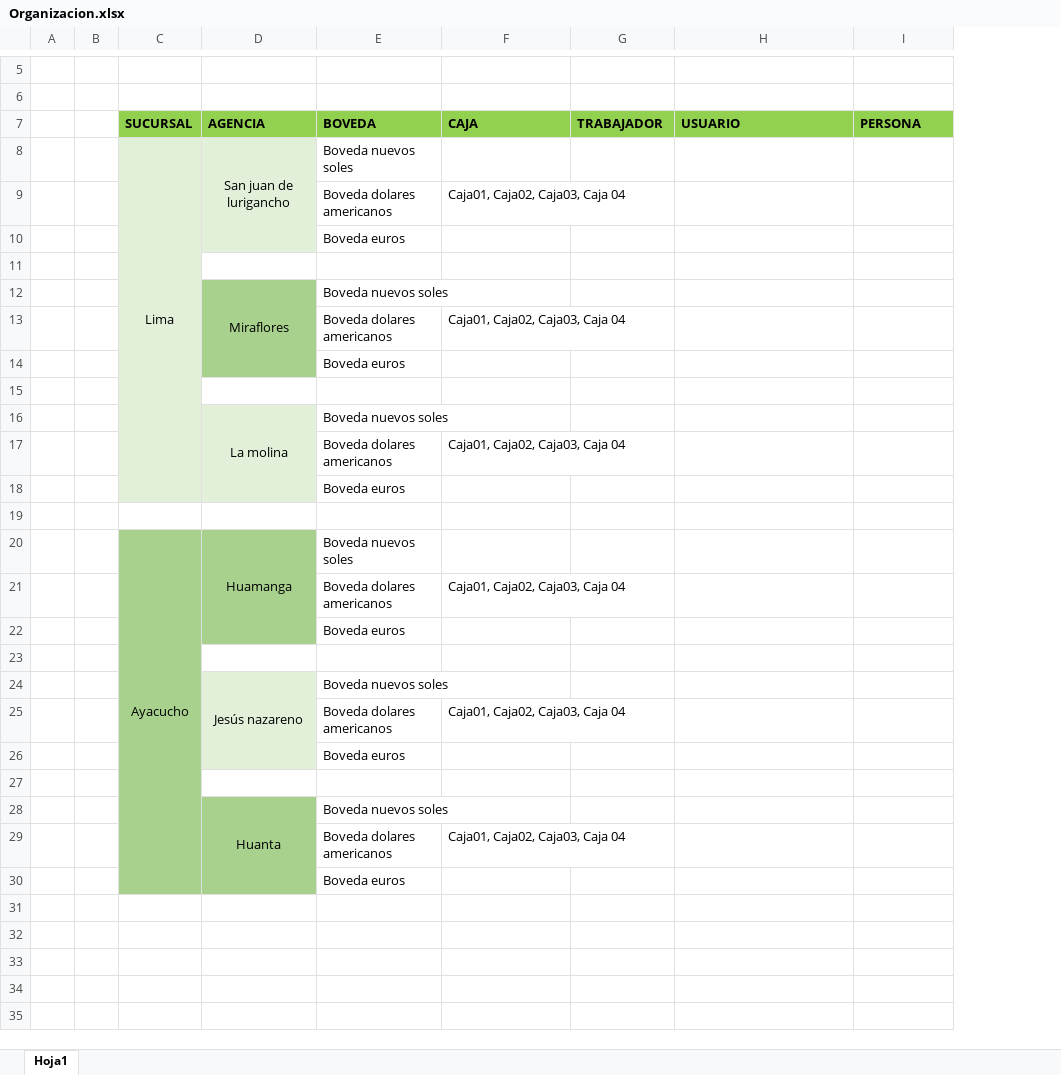
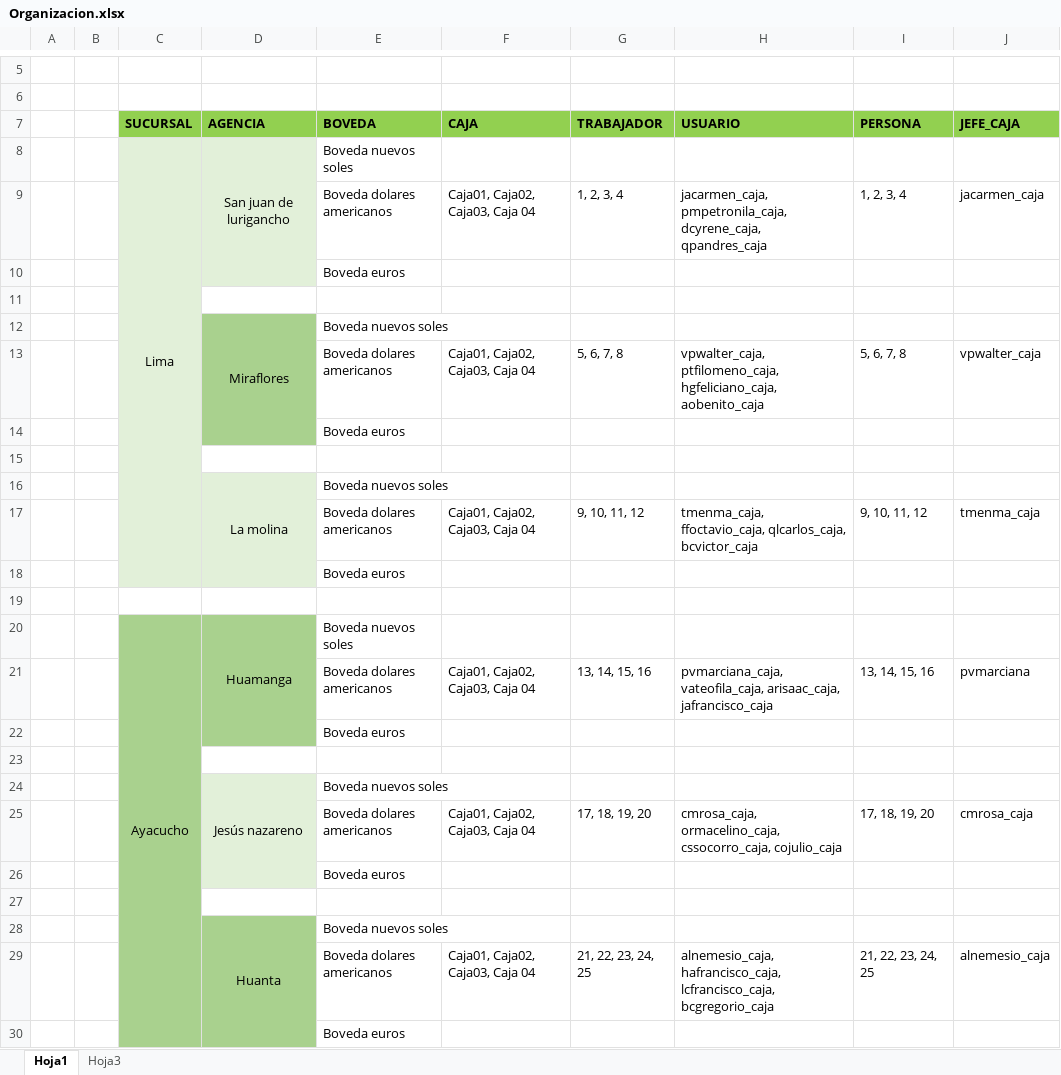
Before and after one commit to carlosthe19916/SistCoopEE_App, an Excel workbook: Organizacion.xlsx, sheet Hoja1, drawn as a sheet; only a part is shown, gaps mark what is left out; values as stored, in another font and other column widths than the file's, no borders; removed rows and columns are numbered as before the commit, all else as after; the diff names each change by its address in the sheet, - before the commit and + after, or states it on an @@ line.

Commit message:
cerrar caja bugs

```diff
--- a/Organizacion.xlsx (sheet Hoja1)
+++ b/Organizacion.xlsx (sheet Hoja1)
+sheet tab: Hoja3
+column J (JEFE_CAJA), empty
-row 9:  |  |  |  | Boveda dolares americanos | Caja01, Caja02, Caja03, Caja 04
+row 9:  |  |  |  | Boveda dolares americanos | Caja01, Caja02, Caja03, Caja 04 | 1, 2, 3, 4 | jacarmen_caja, pmpetronila_caja, dcyrene_caja, qpandres_caja | 1, 2, 3, 4 | jacarmen_caja
-row 13:  |  |  |  | Boveda dolares americanos | Caja01, Caja02, Caja03, Caja 04
+row 13:  |  |  |  | Boveda dolares americanos | Caja01, Caja02, Caja03, Caja 04 | 5, 6, 7, 8 | vpwalter_caja, ptfilomeno_caja, hgfeliciano_caja, aobenito_caja | 5, 6, 7, 8 | vpwalter_caja
-row 17:  |  |  |  | Boveda dolares americanos | Caja01, Caja02, Caja03, Caja 04
+row 17:  |  |  |  | Boveda dolares americanos | Caja01, Caja02, Caja03, Caja 04 | 9, 10, 11, 12 | tmenma_caja, ffoctavio_caja, qlcarlos_caja, bcvictor_caja | 9, 10, 11, 12 | tmenma_caja
-row 21:  |  |  |  | Boveda dolares americanos | Caja01, Caja02, Caja03, Caja 04
+row 21:  |  |  |  | Boveda dolares americanos | Caja01, Caja02, Caja03, Caja 04 | 13, 14, 15, 16 | pvmarciana_caja, vateofila_caja, arisaac_caja, jafrancisco_caja | 13, 14, 15, 16 | pvmarciana
-row 25:  |  |  |  | Boveda dolares americanos | Caja01, Caja02, Caja03, Caja 04
+row 25:  |  |  |  | Boveda dolares americanos | Caja01, Caja02, Caja03, Caja 04 | 17, 18, 19, 20 | cmrosa_caja, ormacelino_caja, cssocorro_caja, cojulio_caja | 17, 18, 19, 20 | cmrosa_caja
-row 29:  |  |  |  | Boveda dolares americanos | Caja01, Caja02, Caja03, Caja 04
+row 29:  |  |  |  | Boveda dolares americanos | Caja01, Caja02, Caja03, Caja 04 | 21, 22, 23, 24, 25 | alnemesio_caja, hafrancisco_caja, lcfrancisco_caja, bcgregorio_caja | 21, 22, 23, 24, 25 | alnemesio_caja
```
Also changed, not shown: 9 other files.
